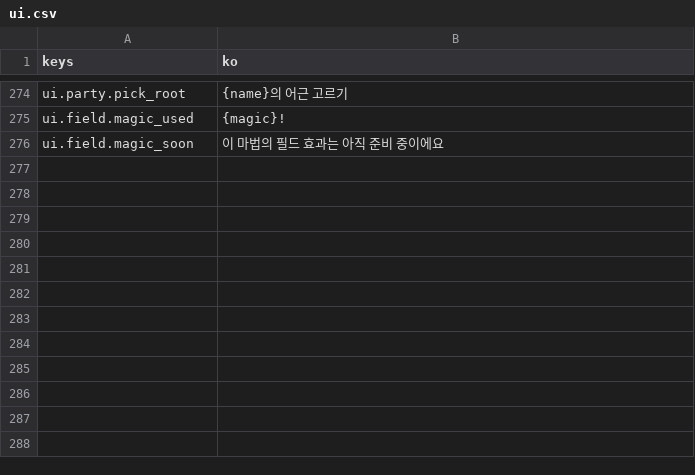
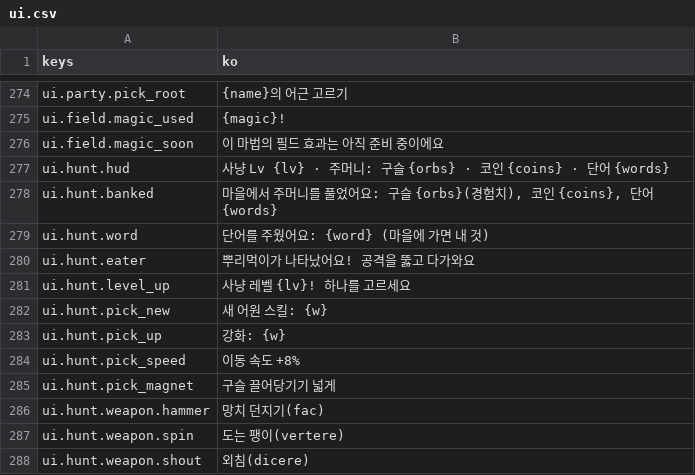
Before and after one commit to rosymaro/etymology-rpg, a CSV file: locale/ui.csv, drawn as a sheet; only a part is shown, gaps mark what is left out.

```diff
--- a/locale/ui.csv
+++ b/locale/ui.csv
@@ -279 +279,13 @@ ui.field.magic_used,{magic}!
 ui.field.magic_soon,이 마법의 필드 효과는 아직 준비 중이에요
+ui.hunt.hud,"사냥 Lv {lv}  ·  주머니: 구슬 {orbs} · 코인 {coins} · 단어 {words}"
+ui.hunt.banked,"마을에서 주머니를 풀었어요: 구슬 {orbs}(경험치), 코인 {coins}, 단어 {words}"
+ui.hunt.word,"단어를 주웠어요: {word} (마을에 가면 내 것)"
+ui.hunt.eater,뿌리먹이가 나타났어요! 공격을 뚫고 다가와요
+ui.hunt.level_up,"사냥 레벨 {lv}! 하나를 고르세요"
+ui.hunt.pick_new,"새 어원 스킬: {w}"
+ui.hunt.pick_up,"강화: {w}"
+ui.hunt.pick_speed,이동 속도 +8%
+ui.hunt.pick_magnet,구슬 끌어당기기 넓게
+ui.hunt.weapon.hammer,망치 던지기(fac)
+ui.hunt.weapon.spin,도는 팽이(vertere)
+ui.hunt.weapon.shout,외침(dicere)
```
Also changed, not shown: 16 other files.
